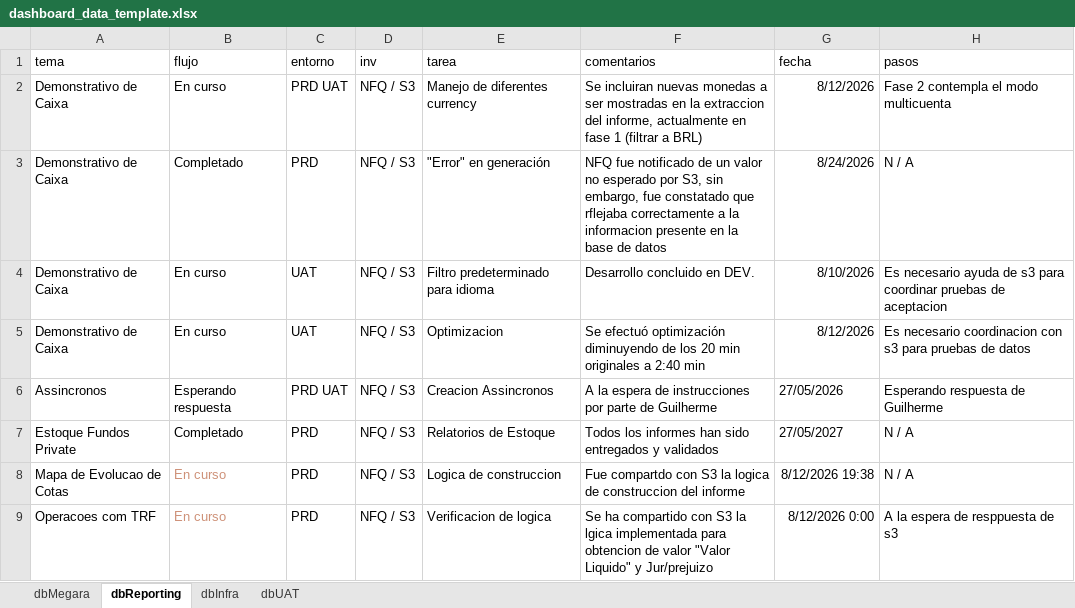
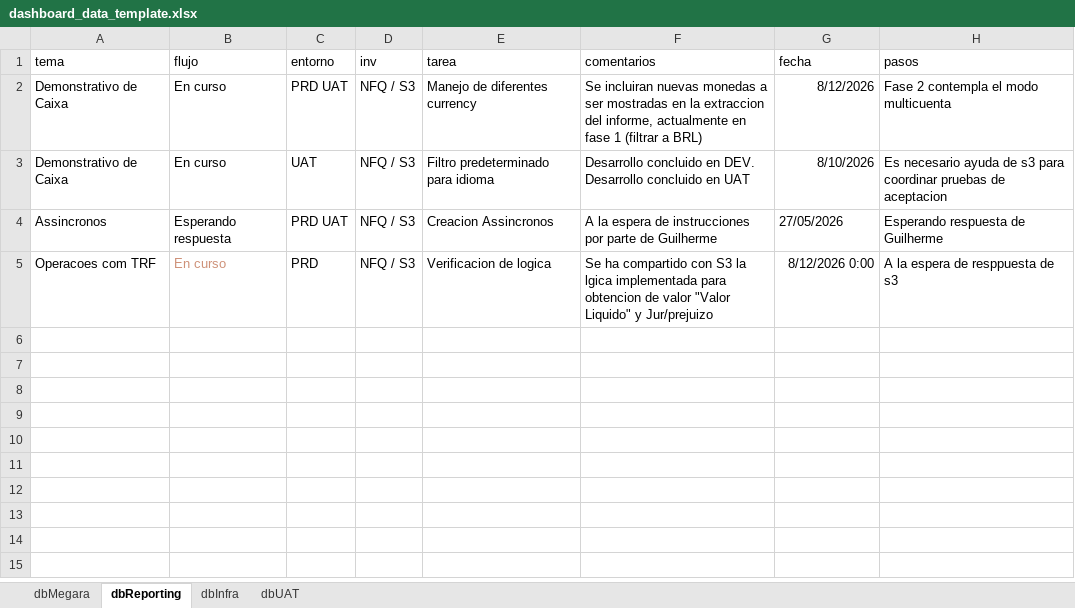
Before and after one commit to MarcoPichardoNFQ/status, an Excel workbook: dashboard_data_template.xlsx, sheet dbReporting, drawn as a sheet; values as stored, in another font and other column widths than the file's, no borders; removed rows and columns are numbered as before the commit, all else as after; ↵ is a line break in a cell; the diff names each change by its address in the sheet, - before the commit and + after, or states it on an @@ line.

Commit message:
cambios de datos

```diff
--- a/dashboard_data_template.xlsx (sheet dbReporting)
+++ b/dashboard_data_template.xlsx (sheet dbReporting)
-row 3: Demonstrativo de Caixa | Completado | PRD | NFQ / S3 | "Error" en generación | NFQ fue notificado de un valor no esperado por S3, sin embargo, fue constatado que rflejaba correctamente a la informacion presente en la base de datos | 8/24/2026 | N / A
-F3 (comentarios): Desarrollo concluido en DEV.
+F3 (comentarios): Desarrollo concluido en DEV. ↵ Desarrollo concluido en UAT
-row 5: Demonstrativo de Caixa | En curso | UAT | NFQ / S3 | Optimizacion | Se efectuó optimización diminuyendo de los 20 min originales a 2:40 min | 8/12/2026 | Es necesario coordinacion con s3 para pruebas de datos
-row 7: Estoque Fundos Private | Completado | PRD | NFQ / S3 | Relatorios de Estoque | Todos los informes han sido entregados y validados | 27/05/2027 | N / A
-row 8: Mapa de Evolucao de Cotas | En curso | PRD | NFQ / S3 | Logica de construccion | Fue compartdo con S3 la logica de construccion del informe | 8/12/2026 19:38 | N / A
```
Also changed, not shown: sheet dbMegara, sheet dbInfra, 2 other files.
